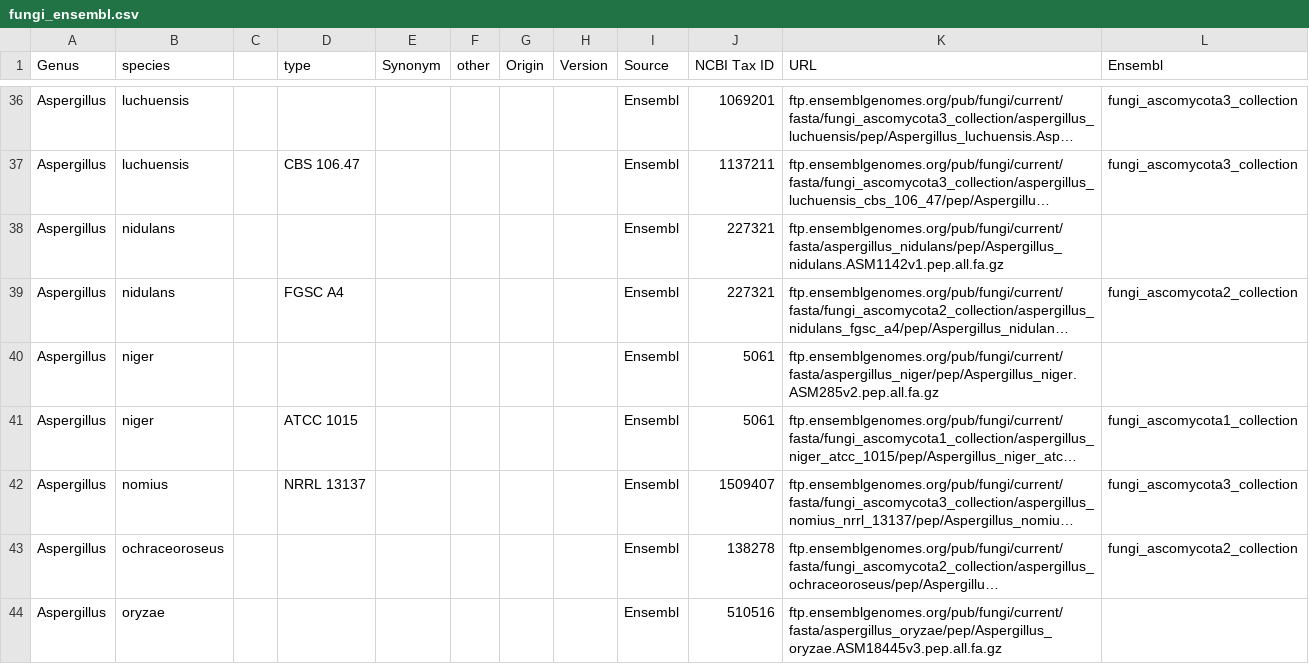
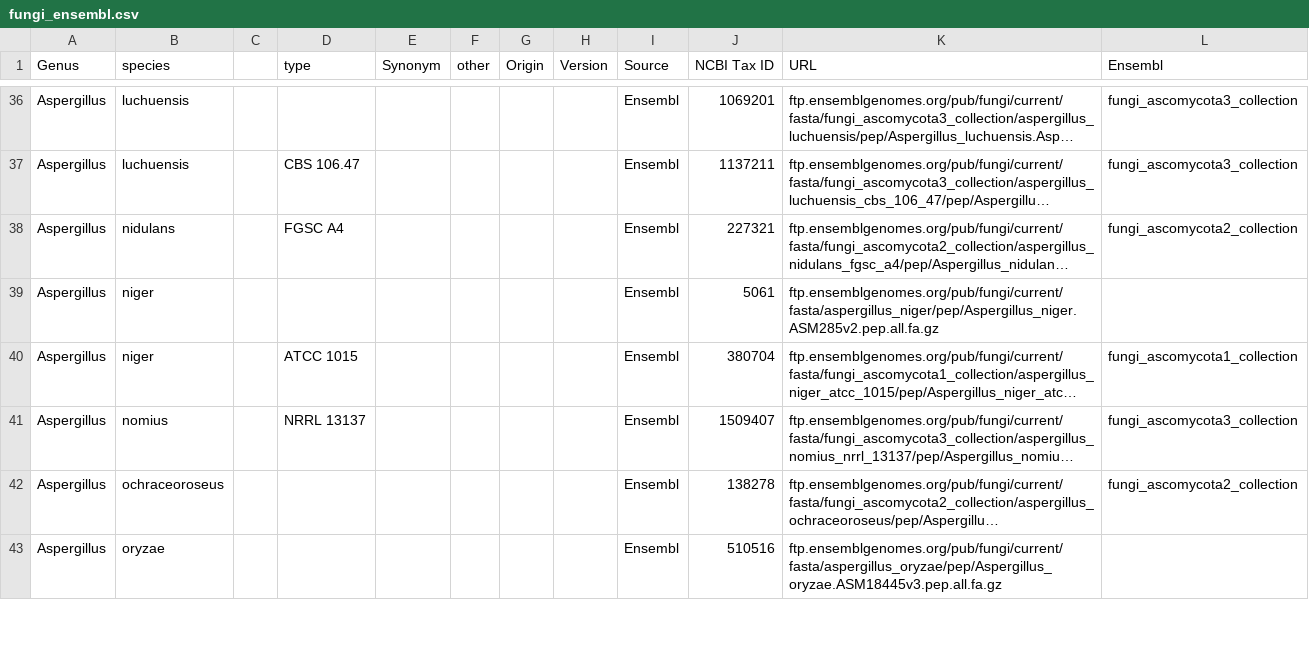
Before and after one commit to guyleonard/orchardDB, a CSV file: fungi_ensembl.csv, drawn as a sheet; only a part is shown, gaps mark what is left out; long unchanged cells end in …; removed rows and columns are numbered as before the commit, all else as after; the diff covers the shown part only; the diff names each change by its address in the sheet, - before the commit and + after, or states it on an @@ line.

```diff
--- a/fungi_ensembl.csv
+++ b/fungi_ensembl.csv
-row 38: Aspergillus | nidulans |  |  |  |  |  |  | Ensembl | 227321 | ftp.ensemblgenomes.org/pub/fungi/current/fasta/aspergillus_nidulans/pep/Aspergillus_nidulans.ASM1142v1.pep.all.fa.gz
-J40 (NCBI Tax ID): 5061
+J40 (NCBI Tax ID): 380704
```
Also changed, not shown: 1 removed row and 2 edited cells elsewhere in this file, fungi_jgi.csv.
